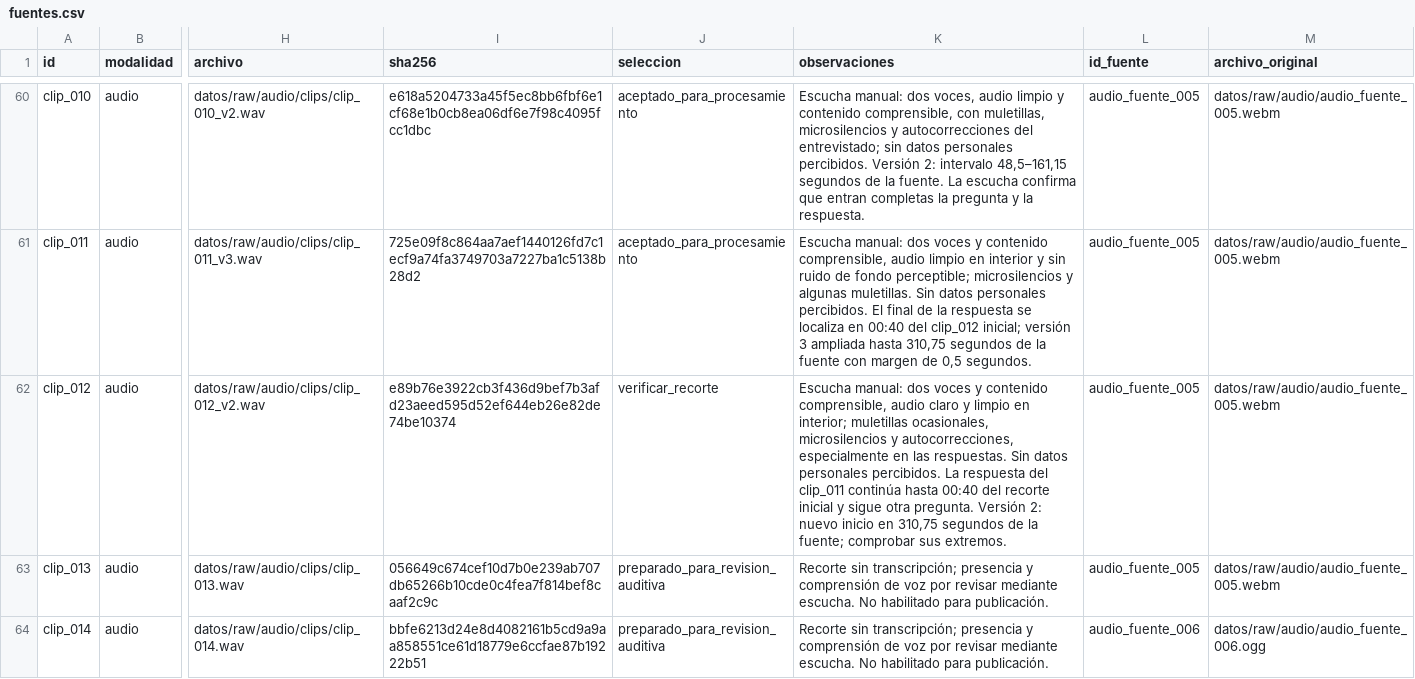
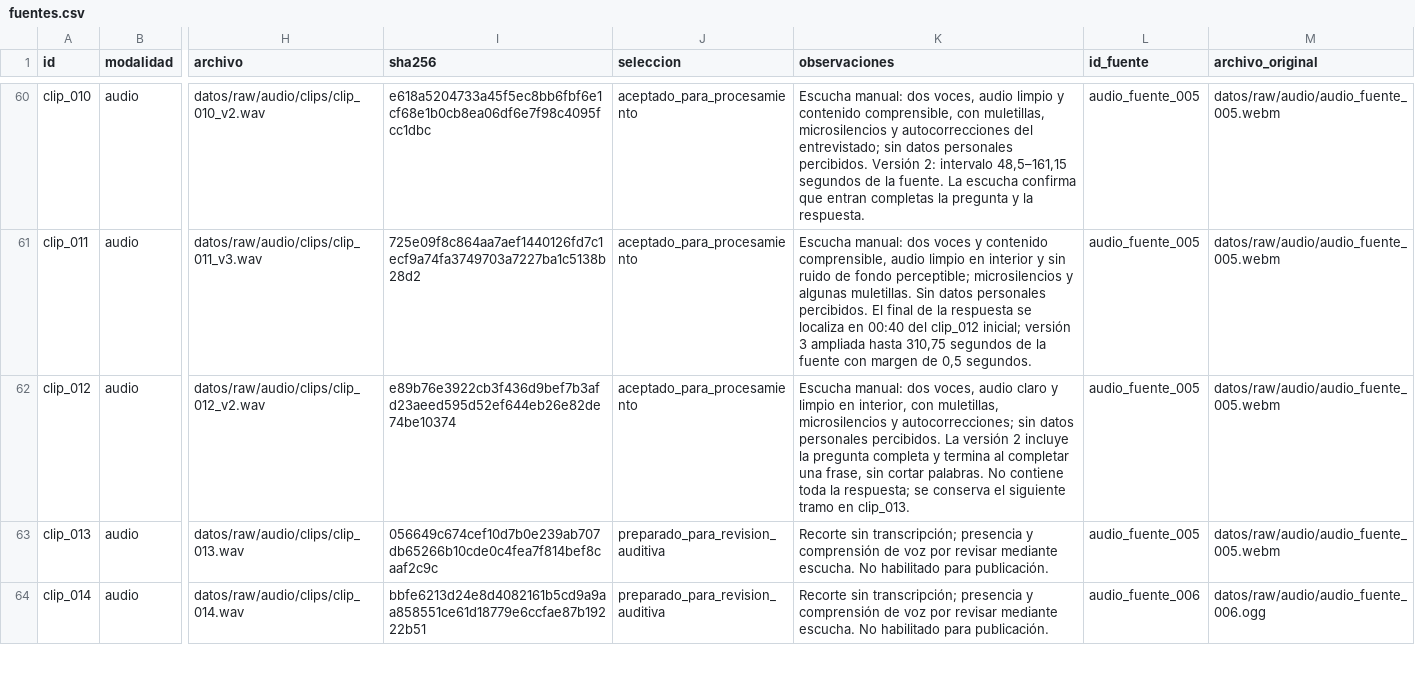
Before and after one commit to bocchienjoyer/python_intermedio, a CSV file: tarea_2/datos/fuentes.csv, drawn as a sheet; only a part is shown, gaps mark what is left out; the diff names each change by its address in the sheet, - before the commit and + after, or states it on an @@ line.

Commit message:
data: confirmar cierre de frase del duodécimo clip

```diff
--- a/tarea_2/datos/fuentes.csv
+++ b/tarea_2/datos/fuentes.csv
-J62 (seleccion): verificar_recorte
+J62 (seleccion): aceptado_para_procesamiento
-K62 (observaciones): …manual: dos voces y contenido comprensible, audio claro y limpio en interior; muletillas ocasionales, microsilencios y autocorrecciones, especialmente en las respuestas. Sin datos personales percibidos. La respuesta del clip_011 continúa hasta 00:40 del recorte inicial y sigue otra pregunta. Versión 2: nuevo inicio en 310,75 segundos de la fuente; comprobar sus extremos.
+K62 (observaciones): …manual: dos voces, audio claro y limpio en interior, con muletillas, microsilencios y autocorrecciones; sin datos personales percibidos. La versión 2 incluye la pregunta completa y termina al completar una frase, sin cortar palabras. No contiene toda la respuesta; se conserva el siguiente tramo en clip_013.
```
Also changed, not shown: 1 other file.
